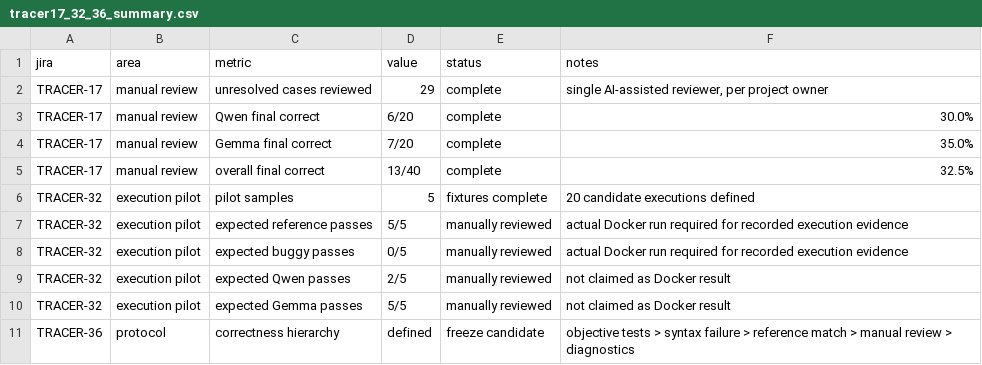
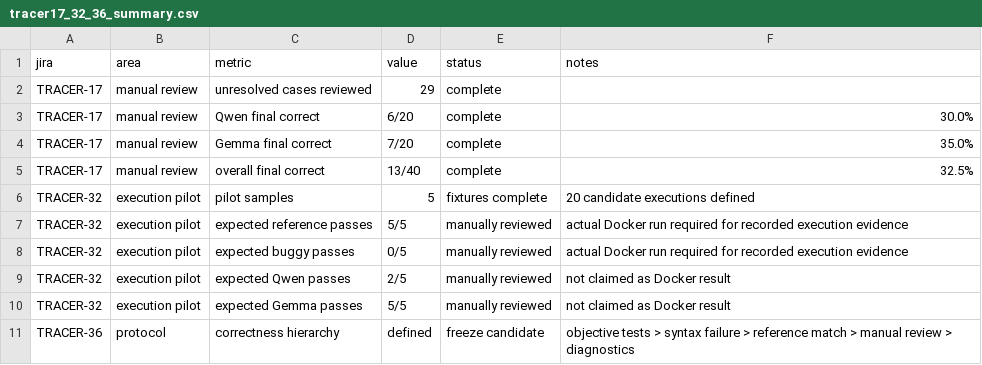
Before and after one commit to SayuruRehan/slm-router, a CSV file: report/tracer17_32_36_summary.csv, drawn as a sheet.

```diff
--- a/report/tracer17_32_36_summary.csv
+++ b/report/tracer17_32_36_summary.csv
@@ -1,3 +1,3 @@
 jira,area,metric,value,status,notes
-TRACER-17,manual review,unresolved cases reviewed,29,complete,"single AI-assisted reviewer, per project owner"
+TRACER-17,manual review,unresolved cases reviewed,29,complete,""
 TRACER-17,manual review,Qwen final correct,6/20,complete,30.0%
```
Also changed, not shown: results/manual_review/tracer17_manual_review.csv, 5 other files.
